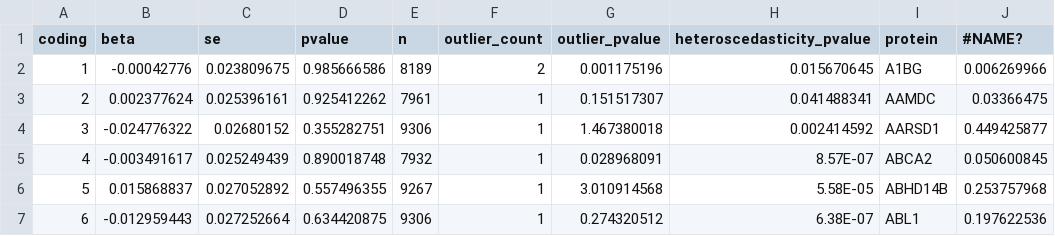
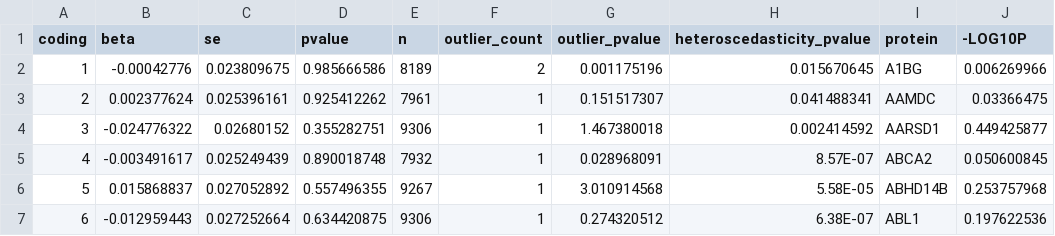
Before and after one commit to arora4248/ProteomicsofPhysicalActivity2024, a CSV file: Pheno_assocs/results/Proteomics_and_Acc425_Model3_202408.csv, drawn as a sheet; only a part is shown.

Commit message:
Update Proteomics_and_Acc425_Model3_202408.csv

```diff
--- a/Pheno_assocs/results/Proteomics_and_Acc425_Model3_202408.csv
+++ b/Pheno_assocs/results/Proteomics_and_Acc425_Model3_202408.csv
@@ -1,2 +1,2 @@
-coding,beta,se,pvalue,n,outlier_count,outlier_pvalue,heteroscedasticity_pvalue,protein,#NAME?
+coding,beta,se,pvalue,n,outlier_count,outlier_pvalue,heteroscedasticity_pvalue,protein,-LOG10P
 1,-0.00042776,0.023809675,0.985666586,8189,2,0.001175196,0.015670645,A1BG,0.006269966
```
